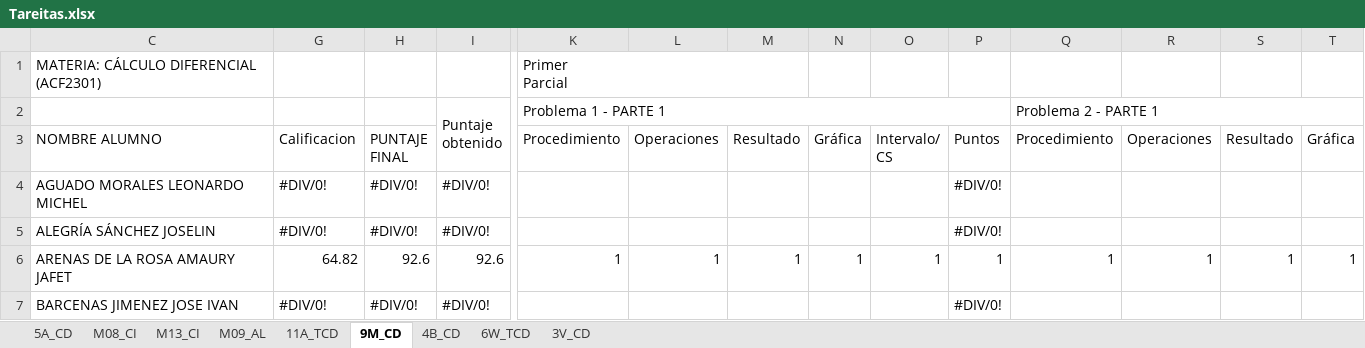
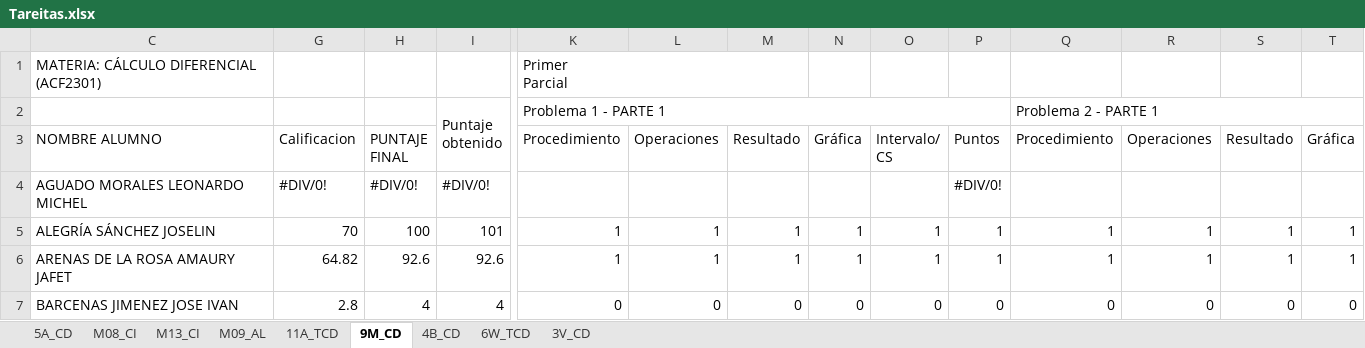
Before and after one commit to ProfTodoMundo/CalculoDiferencialTNM, an Excel workbook: Asistencias/Tareitas.xlsx, sheet 9M_CD, drawn as a sheet; only a part is shown, gaps mark what is left out; values as stored, in another font and other column widths than the file's, no cell formats; the diff covers the shown part only; the diff names each change by its address in the sheet, - before the commit and + after, or states it on an @@ line.

```diff
--- a/Asistencias/Tareitas.xlsx (sheet 9M_CD)
+++ b/Asistencias/Tareitas.xlsx (sheet 9M_CD)
-G5: #DIV/0!
+G5: 70
-H5: #DIV/0!
+H5: 100
-I5: #DIV/0!
+I5: 101
-K5: (empty)
+K5: 1
-L5: (empty)
+L5: 1
-M5: (empty)
+M5: 1
-N5: (empty)
+N5: 1
-O5: (empty)
+O5: 1
-P5: #DIV/0!
+P5: 1
-Q5: (empty)
+Q5: 1
-R5: (empty)
+R5: 1
-S5: (empty)
+S5: 1
-T5: (empty)
+T5: 1
-G7: #DIV/0!
+G7: 2.8
-H7: #DIV/0!
+H7: 4
-I7: #DIV/0!
+I7: 4
-K7: (empty)
+K7: 0
-L7: (empty)
+L7: 0
-M7: (empty)
+M7: 0
-N7: (empty)
+N7: 0
-O7: (empty)
+O7: 0
-P7: #DIV/0!
+P7: 0
-Q7: (empty)
+Q7: 0
-R7: (empty)
+R7: 0
-S7: (empty)
+S7: 0
-T7: (empty)
+T7: 0
```
Also changed, not shown: 1 added row, 1 removed row and 1302 edited cells elsewhere in this sheet, sheet 3V_CD, cell formats, Asistencias/Asistencias_General.xlsx, 32 other files.
